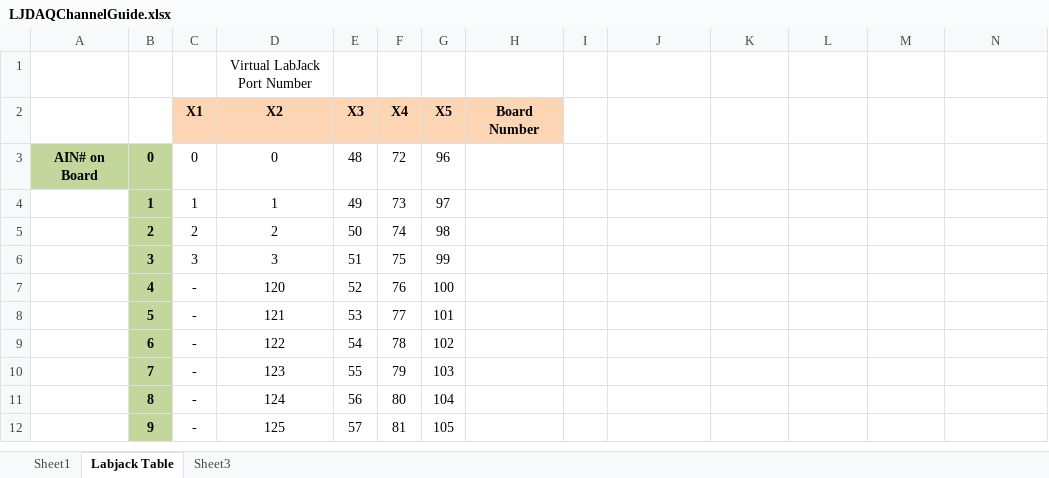
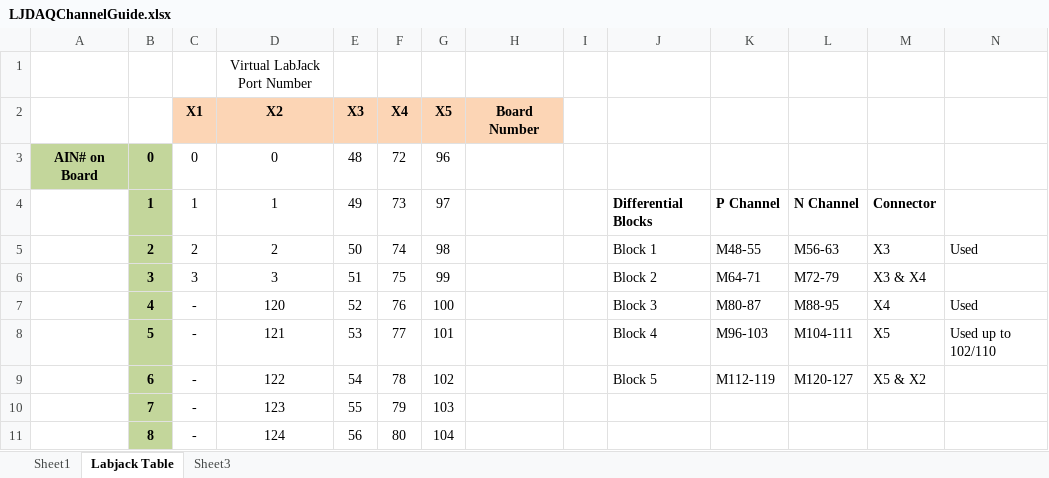
Before and after one commit to virajshah/PM200-Thermals, an Excel workbook: LJDAQChannelGuide.xlsx, sheet Labjack Table, drawn as a sheet; only a part is shown; the shorter side is filled out with more unchanged rows; values as stored, in another font and other column widths than the file's, no borders; the diff names each change by its address in the sheet, - before the commit and + after, or states it on an @@ line.

```diff
--- a/LJDAQChannelGuide.xlsx (sheet Labjack Table)
+++ b/LJDAQChannelGuide.xlsx (sheet Labjack Table)
-J4: (empty)
+J4: Differential Blocks
-K4: (empty)
+K4: P Channel
-L4: (empty)
+L4: N Channel
-M4: (empty)
+M4: Connector
-J5: (empty)
+J5: Block 1
-K5: (empty)
+K5: M48-55
-L5: (empty)
+L5: M56-63
-M5: (empty)
+M5: X3
-N5: (empty)
+N5: Used
-J6: (empty)
+J6: Block 2
-K6: (empty)
+K6: M64-71
-L6: (empty)
+L6: M72-79
-M6: (empty)
+M6: X3 & X4
-J7: (empty)
+J7: Block 3
-K7: (empty)
+K7: M80-87
-L7: (empty)
+L7: M88-95
-M7: (empty)
+M7: X4
-N7: (empty)
+N7: Used
-J8: (empty)
+J8: Block 4
-K8: (empty)
+K8: M96-103
-L8: (empty)
+L8: M104-111
-M8: (empty)
+M8: X5
-N8: (empty)
+N8: Used up to 102/110
-J9: (empty)
+J9: Block 5
-K9: (empty)
+K9: M112-119
-L9: (empty)
+L9: M120-127
-M9: (empty)
+M9: X5 & X2
```
Also changed, not shown: sheet Sheet1, 2 other files.
